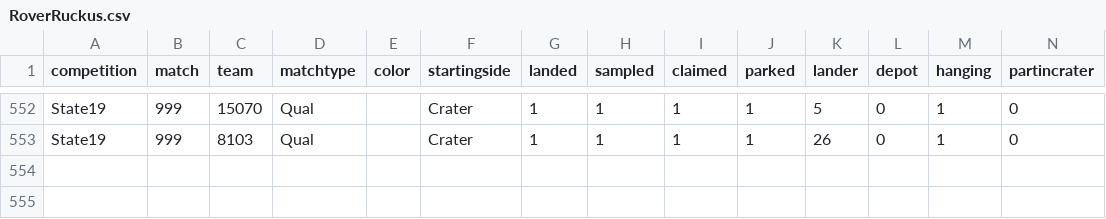
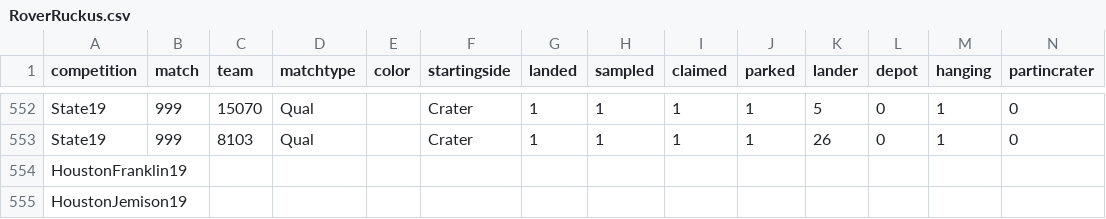
Before and after one commit to madiemoxie/pinescan, a CSV file: src/RoverRuckus.csv, drawn as a sheet; only a part is shown, gaps mark what is left out; rows hold the shown columns only; the diff names each change by its address in the sheet, - before the commit and + after, or states it on an @@ line.

Commit message:
Updated teamdata.txt to include all teams at worlds. Set up Tableau for both division and combined analysis.

```diff
--- a/src/RoverRuckus.csv
+++ b/src/RoverRuckus.csv
+row 554: HoustonFranklin19
+row 555: HoustonJemison19
```
Also changed, not shown: 2 other files.
